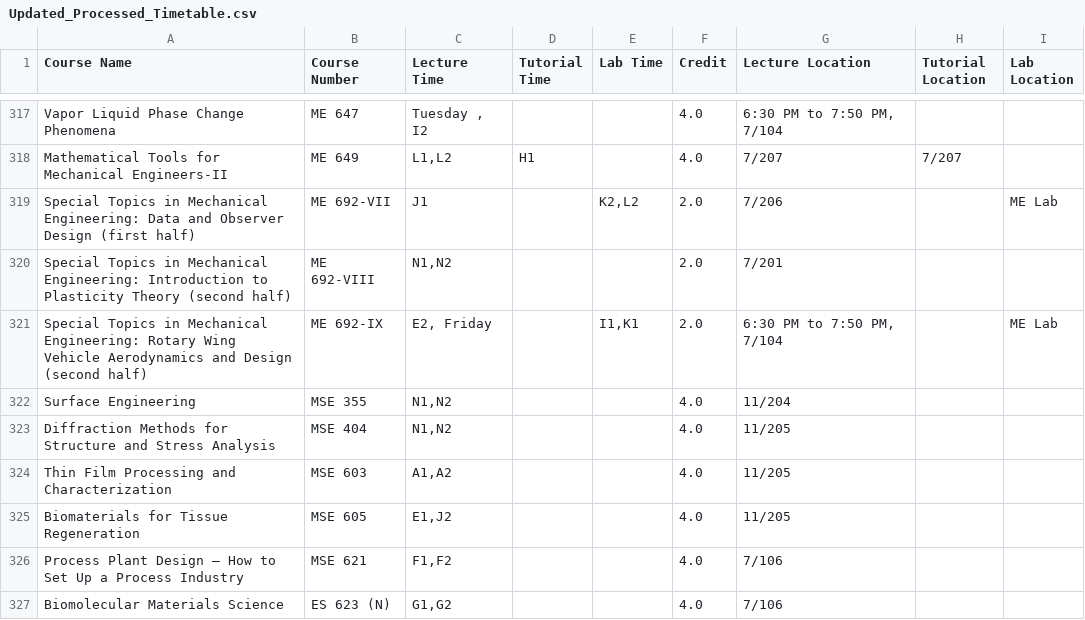
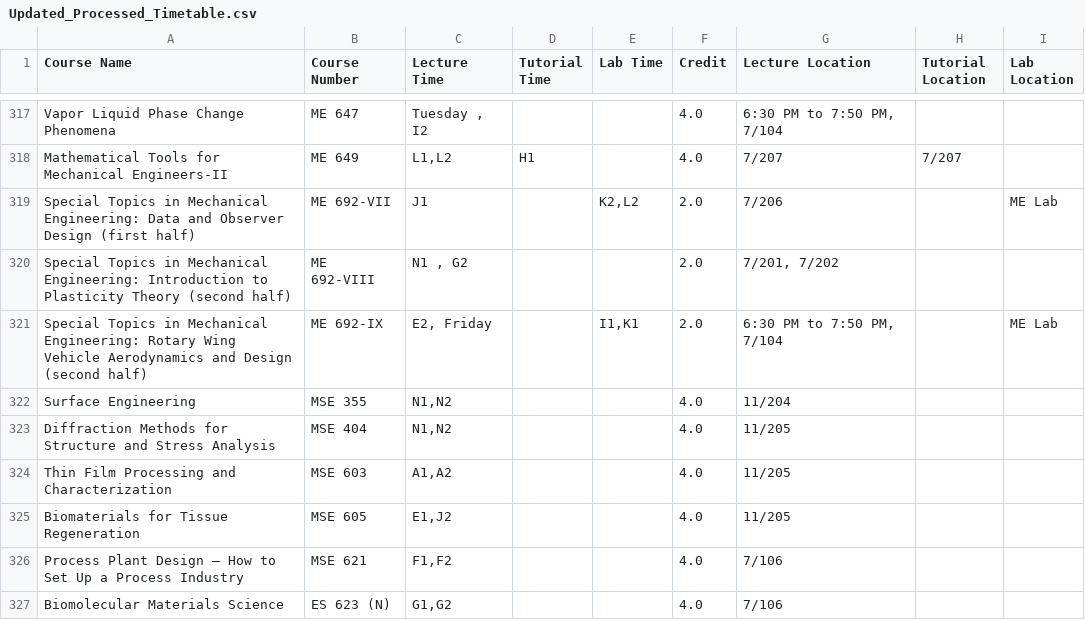
Before and after one commit to Naveen-Pal/timetable, a CSV file: Updated_Processed_Timetable.csv, drawn as a sheet; only a part is shown, gaps mark what is left out.

```diff
--- a/Updated_Processed_Timetable.csv
+++ b/Updated_Processed_Timetable.csv
@@ -327,3 +327,3 @@ Mathematical Tools for Mechanical Engineers-II,ME 649,"L1,L2",H1,,4.0,7/207,7/20
 Special Topics in Mechanical Engineering: Data and Observer Design (first half),ME 692-VII,J1,,"K2,L2",2.0,7/206,,ME Lab
-Special Topics in Mechanical Engineering: Introduction to Plasticity Theory (second half),ME 692-VIII,"N1,N2",,,2.0,7/201,,
+Special Topics in Mechanical Engineering: Introduction to Plasticity Theory (second half),ME 692-VIII,"N1 , G2",,,2.0,"7/201, 7/202",,
 Special Topics in Mechanical Engineering: Rotary Wing Vehicle Aerodynamics and Design (second half),ME 692-IX,"E2, Friday",,"I1,K1",2.0,"6:30 PM to 7:50 PM, 7/104",,ME Lab
```
Also changed, not shown: Timetable.csv.
